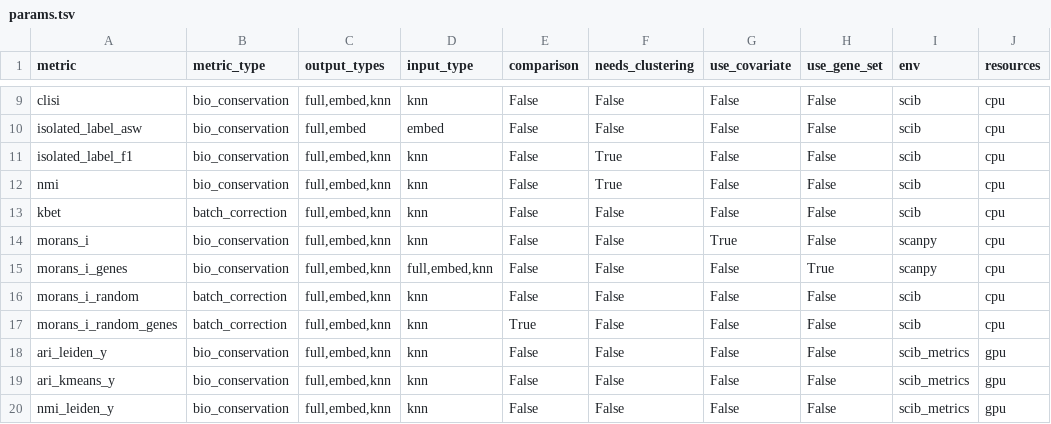
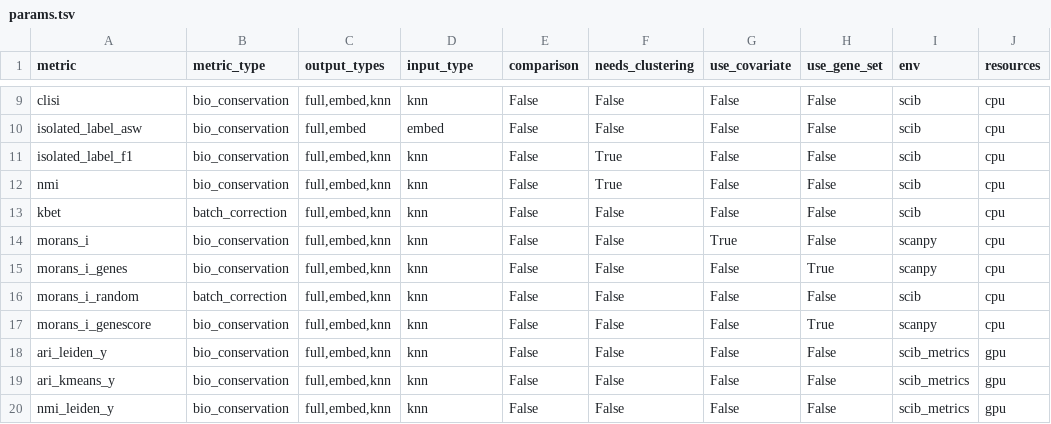
Before and after one commit to HCA-integration/scAtlasTb, a TSV file: workflow/metrics/params.tsv, drawn as a sheet; only a part is shown, gaps mark what is left out; the diff names each change by its address in the sheet, - before the commit and + after, or states it on an @@ line.

```diff
--- a/workflow/metrics/params.tsv
+++ b/workflow/metrics/params.tsv
-D15 (input_type): full,embed,knn
+D15 (input_type): knn
-A17 (metric): morans_i_random_genes
+A17 (metric): morans_i_genescore
-B17 (metric_type): batch_correction
+B17 (metric_type): bio_conservation
-E17 (comparison): True
+E17 (comparison): False
-H17 (use_gene_set): False
+H17 (use_gene_set): True
-I17 (env): scib
+I17 (env): scanpy
```
Also changed, not shown: 3 other files.
